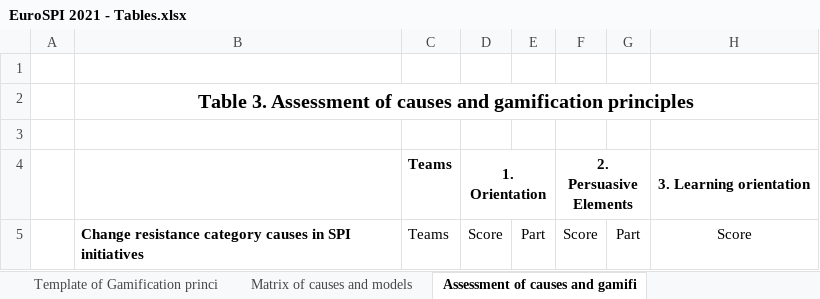
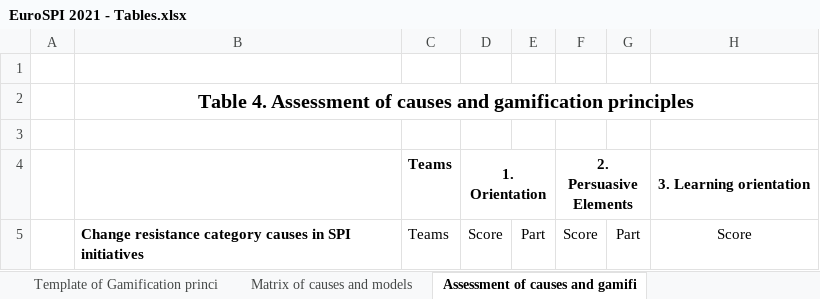
Before and after one commit to jahlon/gamification, an Excel workbook: EuroSPI 2021 - Tables.xlsx, sheet Assessment of causes and gamifi, drawn as a sheet; only a part is shown; values as stored, in another font and other column widths than the file's, no borders; the diff names each change by its address in the sheet, - before the commit and + after, or states it on an @@ line.

```diff
--- a/EuroSPI 2021 - Tables.xlsx (sheet Assessment of causes and gamifi)
+++ b/EuroSPI 2021 - Tables.xlsx (sheet Assessment of causes and gamifi)
-B2: Table 3. Assessment of…
+B2: Table 4. Assessment of…
```
Also changed, not shown: sheet Table of Results Synthesis, sheet Matrix of models and principles.
